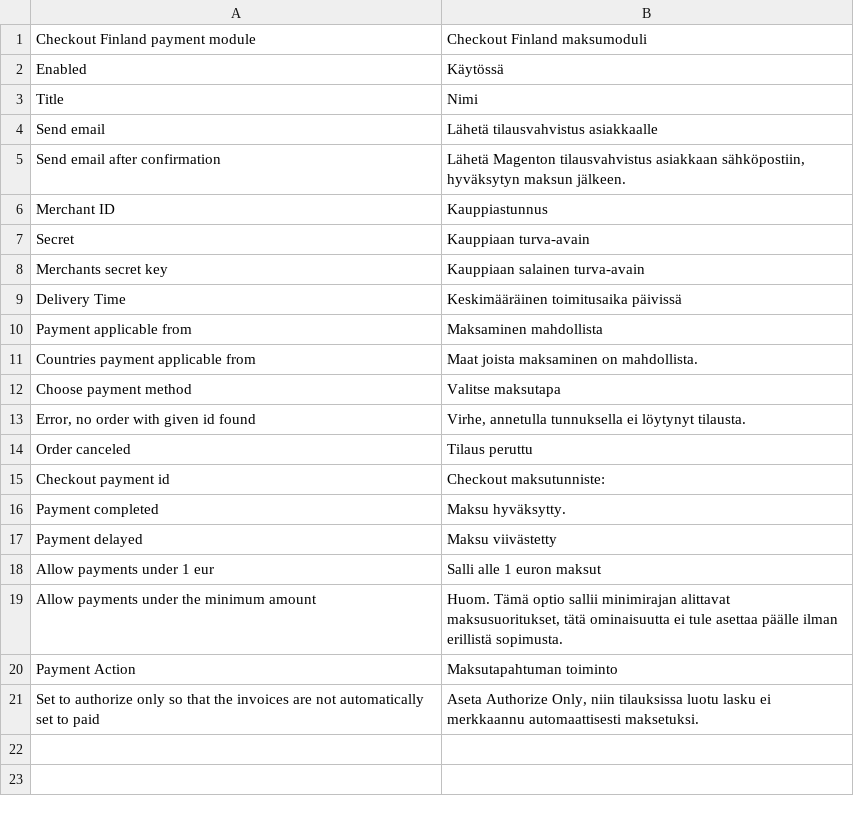
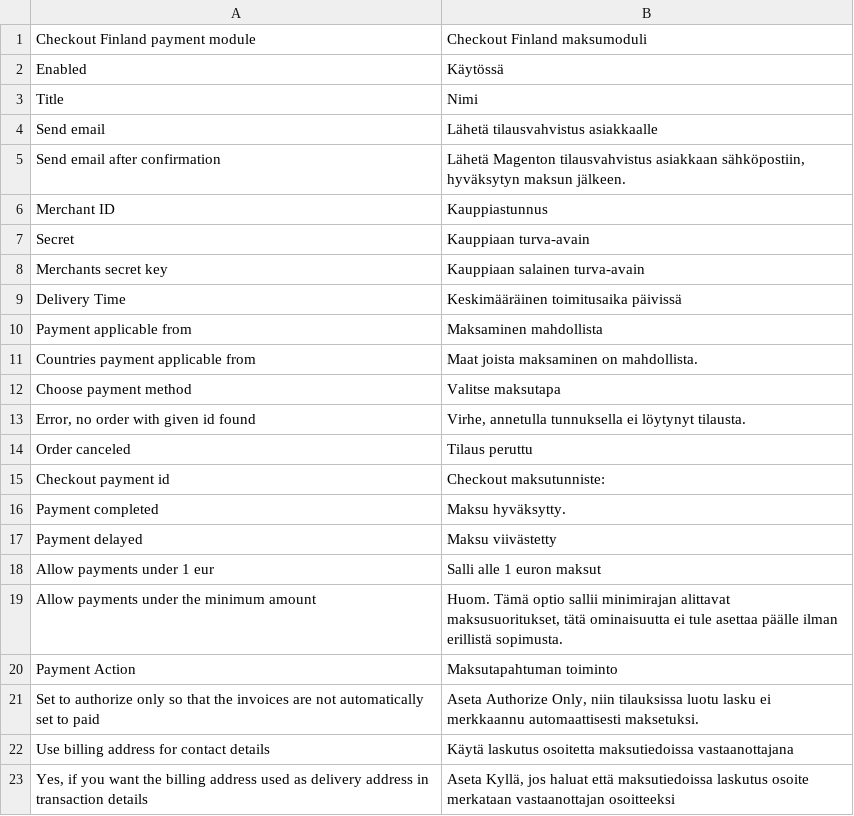
Before and after one commit to Kompassi/Checkout-Finland-Magento-module, a CSV file: magento/app/locale/fi_FI/Kompassi_CheckoutFinland.csv, drawn as a sheet.

Commit message:
Added option to use billing address in transaction details

```diff
--- a/magento/app/locale/fi_FI/Kompassi_CheckoutFinland.csv
+++ b/magento/app/locale/fi_FI/Kompassi_CheckoutFinland.csv
@@ -21 +21,3 @@
 "Set to authorize only so that the invoices are not automatically set to paid", "Aseta Authorize Only, niin tilauksissa luotu lasku ei merkkaannu automaattisesti maksetuksi."
+"Use billing address for contact details", "Käytä laskutus osoitetta maksutiedoissa vastaanottajana"
+"Yes, if you want the billing address used as delivery address in transaction details", "Aseta Kyllä, jos haluat että maksutiedoissa laskutus osoite merkataan vastaanottajan osoitteeksi"
```
Also changed, not shown: magento/app/locale/en_US/Kompassi_CheckoutFinland.csv, 2 other files.
